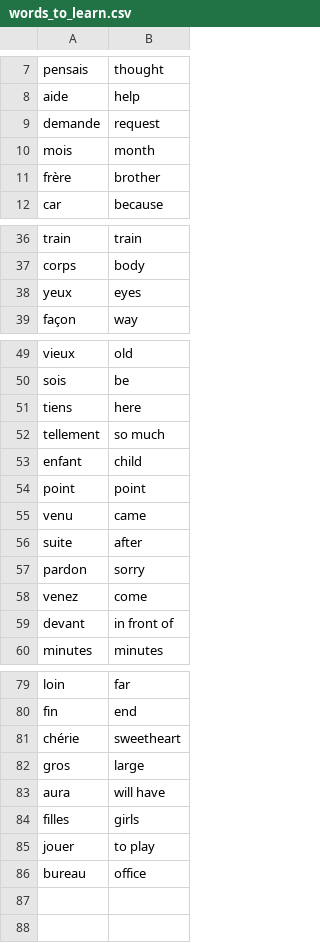
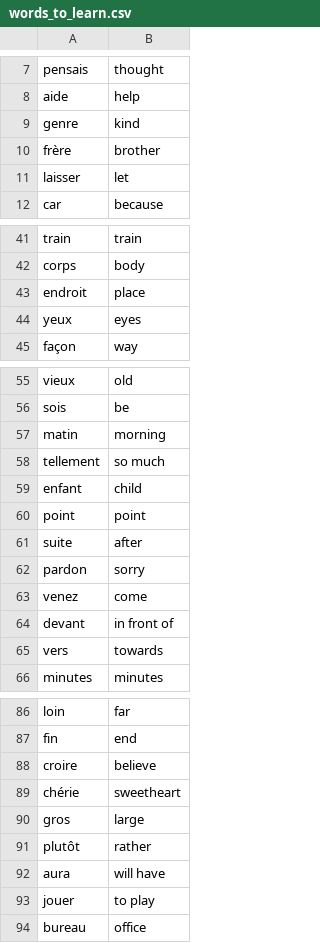
Before and after one commit to DalkomCandy/Python, a CSV file: Tkinter/word/data/words_to_learn.csv, drawn as a sheet; only a part is shown, gaps mark what is left out; the diff covers the shown part only.

```diff
--- a/Tkinter/word/data/words_to_learn.csv
+++ b/Tkinter/word/data/words_to_learn.csv
@@ -8,5 +8,5 @@ pensais,thought
 aide,help
-demande,request
-mois,month
+genre,kind
 frère,brother
+laisser,let
 car,because
@@ -37,2 +42,3 @@ train,train
 corps,body
+endroit,place
 yeux,eyes
@@ -50,3 +56,3 @@ vieux,old
 sois,be
-tiens,here
+matin,morning
 tellement,so much
@@ -54,3 +60,2 @@ enfant,child
 point,point
-venu,came
 suite,after
@@ -59,2 +64,3 @@ venez,come
 devant,in front of
+vers,towards
 minutes,minutes
@@ -80,6 +87,7 @@ loin,far
 fin,end
+croire,believe
 chérie,sweetheart
 gros,large
+plutôt,rather
 aura,will have
-filles,girls
 jouer,to play
```
Also changed, not shown: 9 added rows and 3 removed rows elsewhere in this file, 9 other files.
